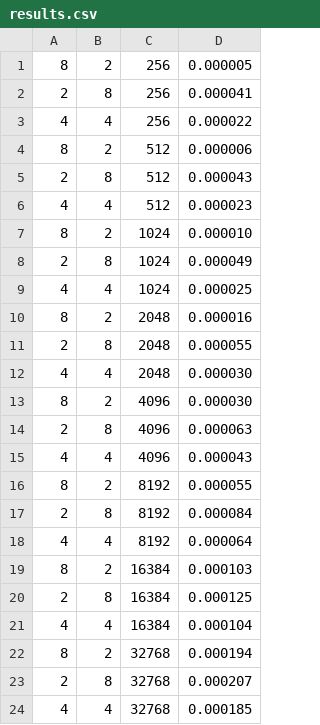
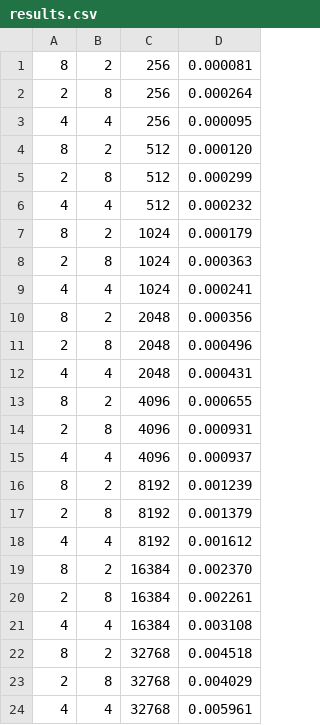
Before and after one commit to TonySico/ELEC873, a CSV file: assignment1/q7/results.csv, drawn as a sheet.

Commit message:
[add] knl data

```diff
--- a/assignment1/q7/results.csv
+++ b/assignment1/q7/results.csv
@@ -1,24 +1,24 @@
-8,2,256,0.000005
-2,8,256,0.000041
-4,4,256,0.000022
-8,2,512,0.000006
-2,8,512,0.000043
-4,4,512,0.000023
-8,2,1024,0.000010
-2,8,1024,0.000049
-4,4,1024,0.000025
-8,2,2048,0.000016
-2,8,2048,0.000055
-4,4,2048,0.000030
-8,2,4096,0.000030
-2,8,4096,0.000063
-4,4,4096,0.000043
-8,2,8192,0.000055
-2,8,8192,0.000084
-4,4,8192,0.000064
-8,2,16384,0.000103
-2,8,16384,0.000125
-4,4,16384,0.000104
-8,2,32768,0.000194
-2,8,32768,0.000207
-4,4,32768,0.000185
+8,2,256,0.000081
+2,8,256,0.000264
+4,4,256,0.000095
+8,2,512,0.000120
+2,8,512,0.000299
+4,4,512,0.000232
+8,2,1024,0.000179
+2,8,1024,0.000363
+4,4,1024,0.000241
+8,2,2048,0.000356
+2,8,2048,0.000496
+4,4,2048,0.000431
+8,2,4096,0.000655
+2,8,4096,0.000931
+4,4,4096,0.000937
+8,2,8192,0.001239
+2,8,8192,0.001379
+4,4,8192,0.001612
+8,2,16384,0.002370
+2,8,16384,0.002261
+4,4,16384,0.003108
+8,2,32768,0.004518
+2,8,32768,0.004029
+4,4,32768,0.005961
```
Also changed, not shown: 3 other files.
